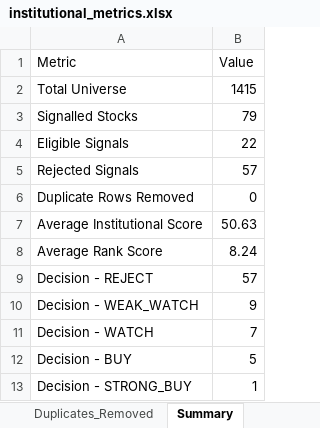
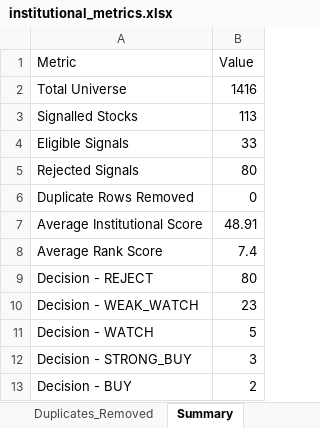
Before and after one commit to PavanSaiNekkala/Swing_Scanner_Latest, an Excel workbook: downloads/institutional_metrics/institutional_metrics.xlsx, sheet Summary, drawn as a sheet; values as stored, in another font and other column widths than the file's, no borders; removed rows and columns are numbered as before the commit, all else as after; the diff names each change by its address in the sheet, - before the commit and + after, or states it on an @@ line.

```diff
--- a/downloads/institutional_metrics/institutional_metrics.xlsx (sheet Summary)
+++ b/downloads/institutional_metrics/institutional_metrics.xlsx (sheet Summary)
-B2 (Value): 1415
+B2 (Value): 1416
-B3 (Value): 79
+B3 (Value): 113
-B4 (Value): 22
+B4 (Value): 33
-B5 (Value): 57
+B5 (Value): 80
-B7 (Value): 50.63
+B7 (Value): 48.91
-B8 (Value): 8.24
+B8 (Value): 7.4
-B9 (Value): 57
+B9 (Value): 80
-B10 (Value): 9
+B10 (Value): 23
-B11 (Value): 7
+B11 (Value): 5
-row 12: Decision - BUY | 5
-B12 (Value): 1
+B12 (Value): 3
+row 13: Decision - BUY | 2
```
Also changed, not shown: sheet Full_Universe, sheet Institutional_Ranking, 1 other file.
